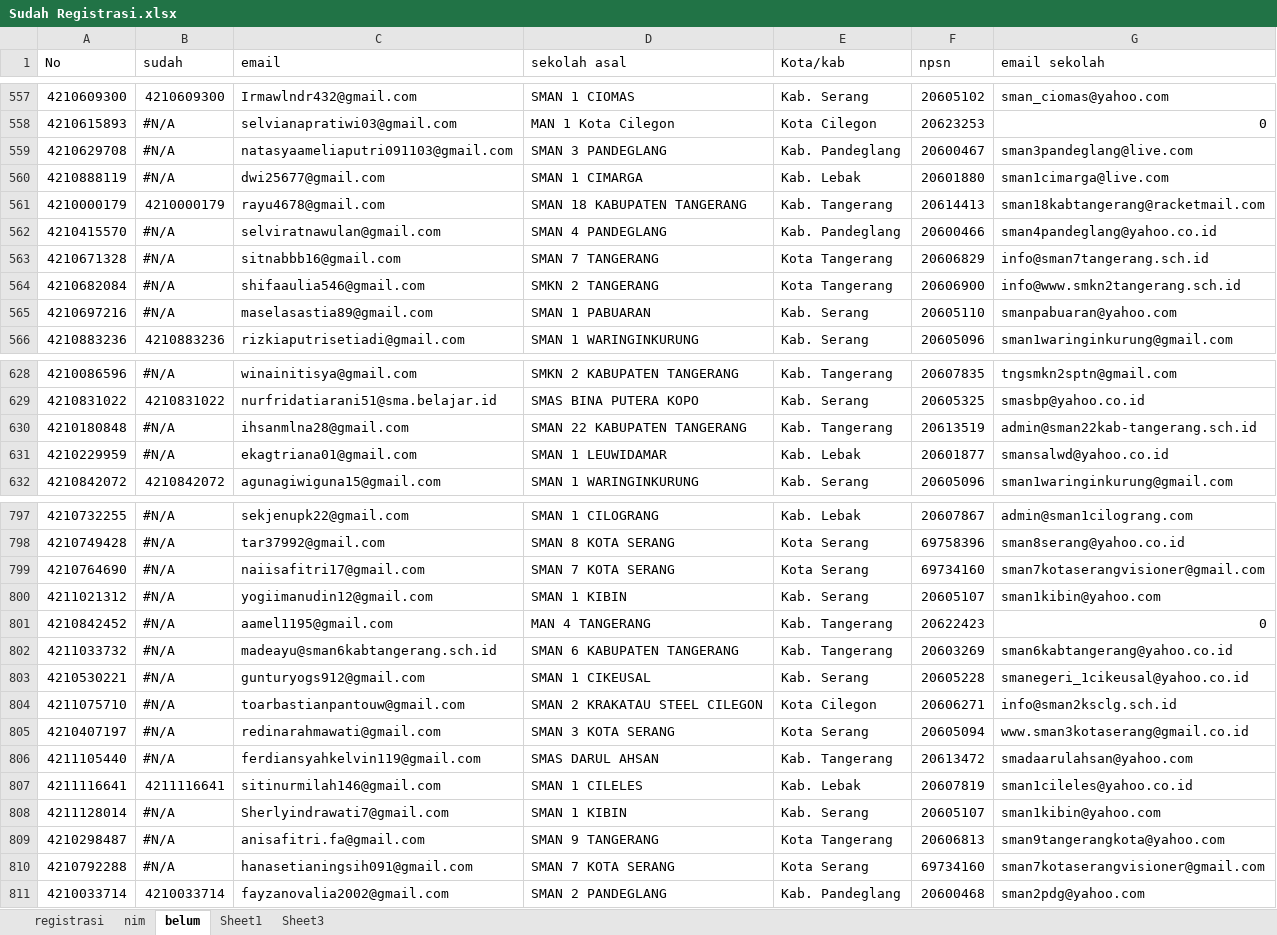
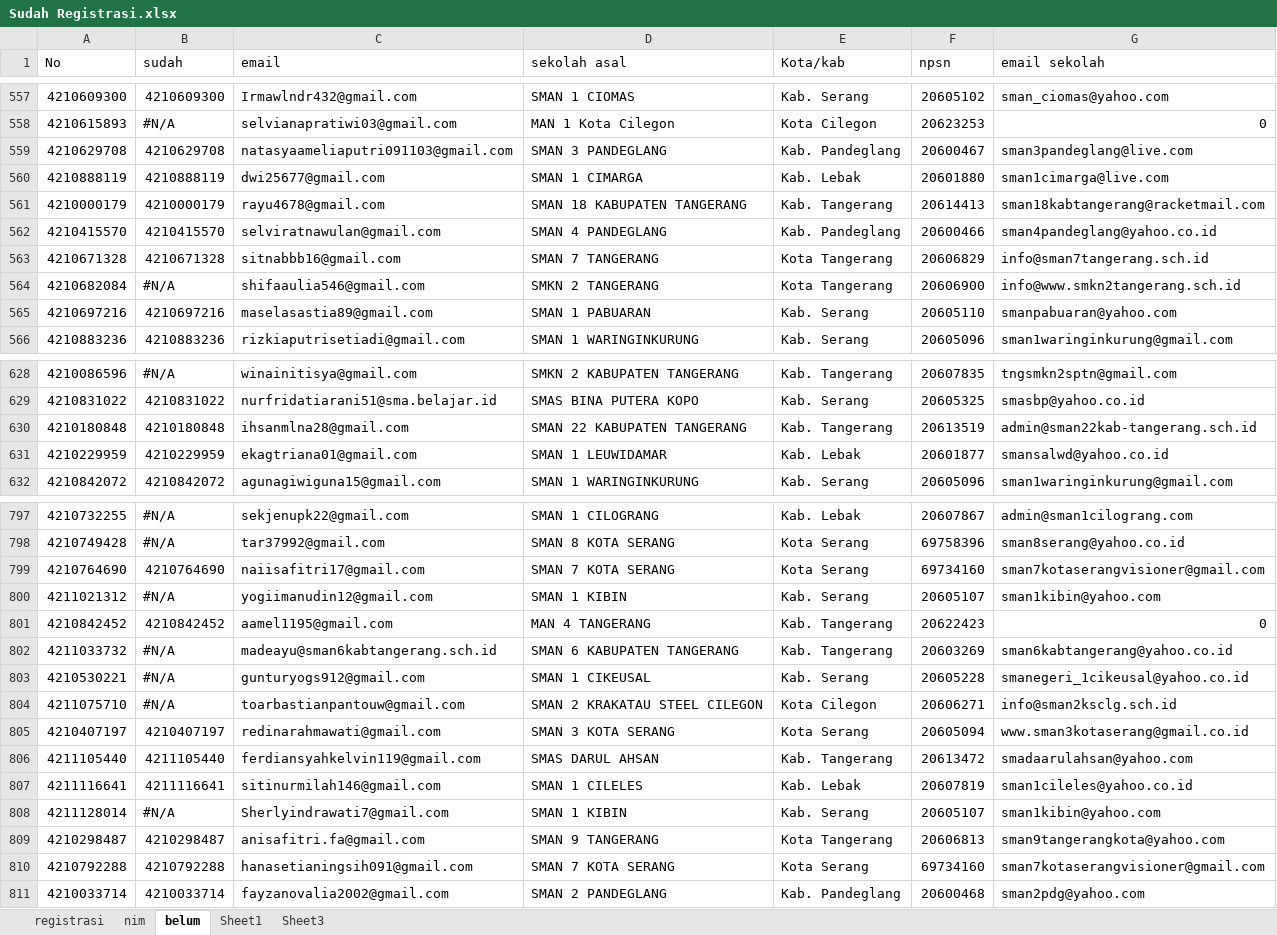
Before and after one commit to tirtareg/21snm, an Excel workbook: Sudah Registrasi.xlsx, sheet belum, drawn as a sheet; only a part is shown, gaps mark what is left out; values as stored, in another font and other column widths than the file's, no cell formats; the diff covers the shown part only; the diff names each change by its address in the sheet, - before the commit and + after, or states it on an @@ line.

```diff
--- a/Sudah Registrasi.xlsx (sheet belum)
+++ b/Sudah Registrasi.xlsx (sheet belum)
-B559 (sudah): #N/A
+B559 (sudah): 4210629708
-B560 (sudah): #N/A
+B560 (sudah): 4210888119
-B562 (sudah): #N/A
+B562 (sudah): 4210415570
-B563 (sudah): #N/A
+B563 (sudah): 4210671328
-B565 (sudah): #N/A
+B565 (sudah): 4210697216
-B630 (sudah): #N/A
+B630 (sudah): 4210180848
-B631 (sudah): #N/A
+B631 (sudah): 4210229959
-B799 (sudah): #N/A
+B799 (sudah): 4210764690
-B801 (sudah): #N/A
+B801 (sudah): 4210842452
-B805 (sudah): #N/A
+B805 (sudah): 4210407197
-B806 (sudah): #N/A
+B806 (sudah): 4211105440
-B809 (sudah): #N/A
+B809 (sudah): 4210298487
-B810 (sudah): #N/A
+B810 (sudah): 4210792288
```
Also changed, not shown: 46 edited cells elsewhere in this sheet, sheet registrasi, cell formats, docs/Sudah Registrasi.xlsx, docs/snmptn.xlsx, 4 other files.
